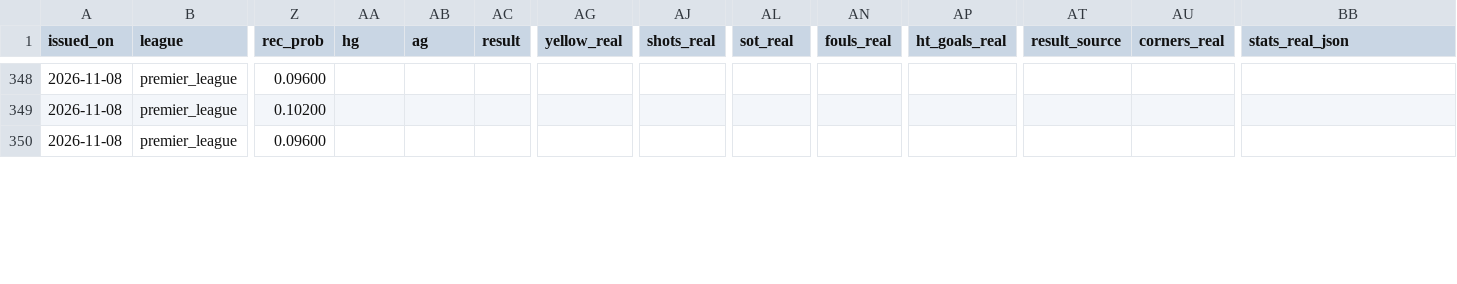
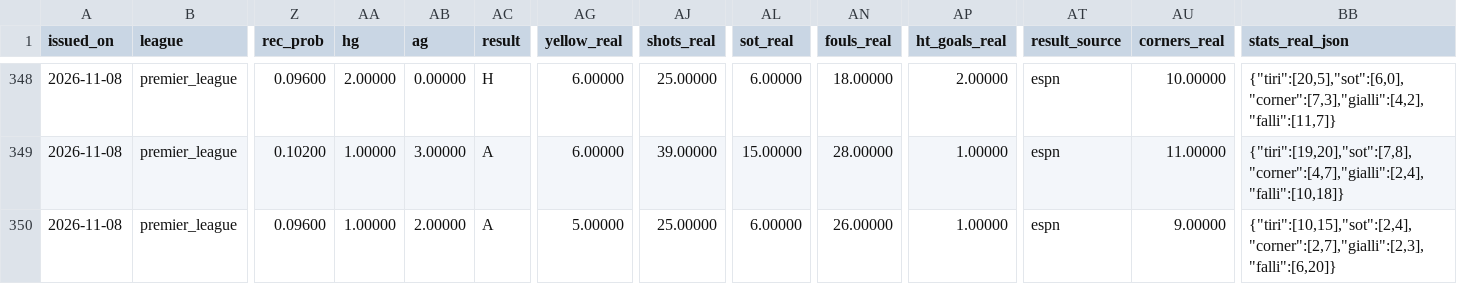
Before and after one commit to riccardogobbo01/football-predictor, a CSV file: docs/history.csv, drawn as a sheet; only a part is shown, gaps mark what is left out; the diff covers the shown part only; the diff names each change by its address in the sheet, - before the commit and + after, or states it on an @@ line.

```diff
--- a/docs/history.csv
+++ b/docs/history.csv
-AA348 (hg): (empty)
+AA348 (hg): 2.00000
-AB348 (ag): (empty)
+AB348 (ag): 0.00000
-AC348 (result): (empty)
+AC348 (result): H
-AG348:AG349 (yellow_real): (empty)
+AG348:AG349 (yellow_real): 6.00000
-AJ348 (shots_real): (empty)
+AJ348 (shots_real): 25.00000
-AL348 (sot_real): (empty)
+AL348 (sot_real): 6.00000
-AN348 (fouls_real): (empty)
+AN348 (fouls_real): 18.00000
-AP348 (ht_goals_real): (empty)
+AP348 (ht_goals_real): 2.00000
-AT348:AT350 (result_source): (empty)
+AT348:AT350 (result_source): espn
-AU348 (corners_real): (empty)
+AU348 (corners_real): 10.00000
-BB348 (stats_real_json): (empty)
+BB348 (stats_real_json): {"tiri":[20,5],"sot":[6,0],"corner":[7,3],"gialli":[4,2],"falli":[11,7]}
-AA349:AA350 (hg): (empty)
+AA349:AA350 (hg): 1.00000
-AB349 (ag): (empty)
+AB349 (ag): 3.00000
-AC349:AC350 (result): (empty)
+AC349:AC350 (result): A
-AJ349 (shots_real): (empty)
+AJ349 (shots_real): 39.00000
-AL349 (sot_real): (empty)
+AL349 (sot_real): 15.00000
-AN349 (fouls_real): (empty)
+AN349 (fouls_real): 28.00000
-AP349:AP350 (ht_goals_real): (empty)
+AP349:AP350 (ht_goals_real): 1.00000
-AU349 (corners_real): (empty)
+AU349 (corners_real): 11.00000
-BB349 (stats_real_json): (empty)
+BB349 (stats_real_json): {"tiri":[19,20],"sot":[7,8],"corner":[4,7],"gialli":[2,4],"falli":[10,18]}
-AB350 (ag): (empty)
+AB350 (ag): 2.00000
-AG350 (yellow_real): (empty)
+AG350 (yellow_real): 5.00000
-AJ350 (shots_real): (empty)
+AJ350 (shots_real): 25.00000
-AL350 (sot_real): (empty)
+AL350 (sot_real): 6.00000
-AN350 (fouls_real): (empty)
+AN350 (fouls_real): 26.00000
-AU350 (corners_real): (empty)
+AU350 (corners_real): 9.00000
-BB350 (stats_real_json): (empty)
+BB350 (stats_real_json): {"tiri":[10,15],"sot":[2,4],"corner":[2,7],"gialli":[2,3],"falli":[6,20]}
```
Also changed, not shown: 137 edited cells elsewhere in this file, 4 other files.
